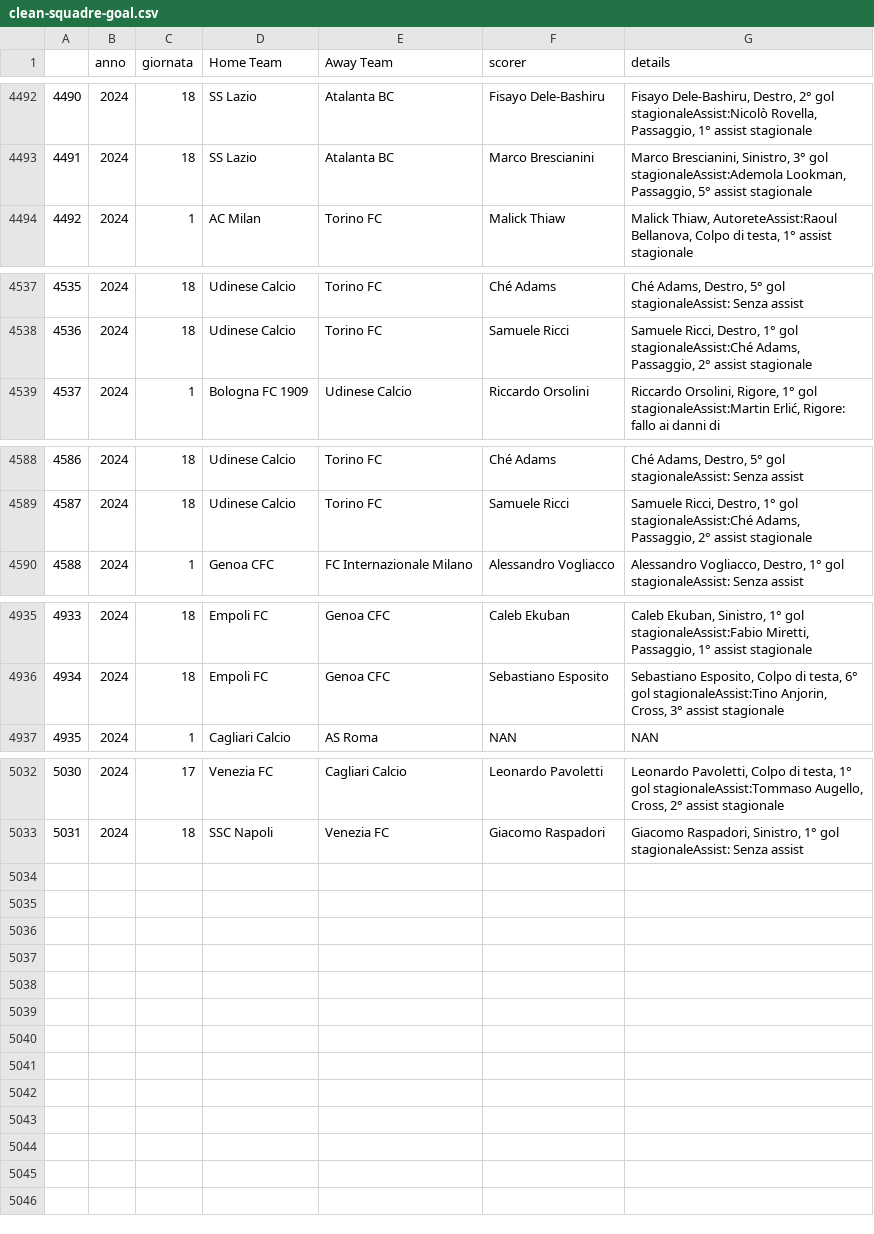
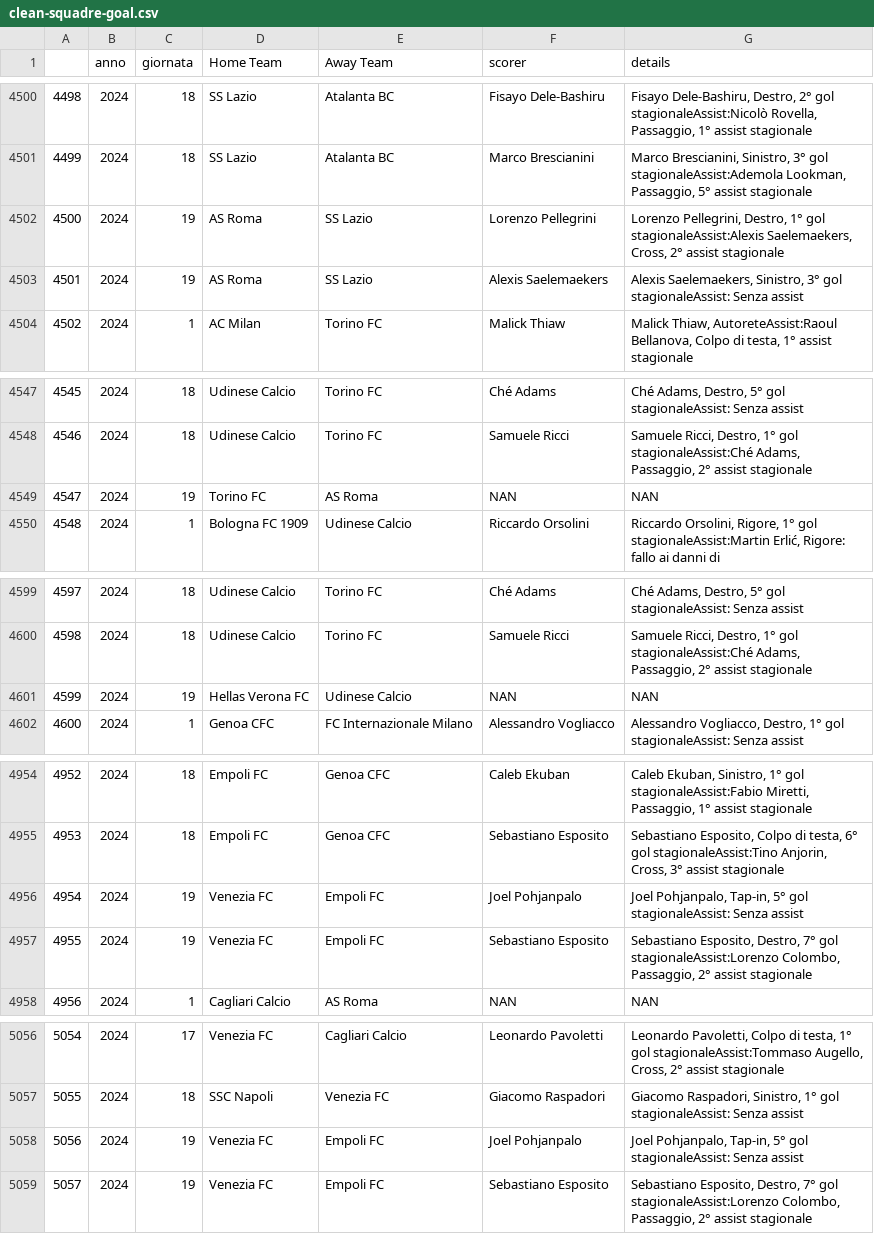
Before and after one commit to Tommasobru/data-management-project, a CSV file: dataset/clean-squadre-goal.csv, drawn as a sheet; only a part is shown, gaps mark what is left out; the diff covers the shown part only; the diff names each change by its address in the sheet, - before the commit and + after, or states it on an @@ line.

```diff
--- a/dataset/clean-squadre-goal.csv
+++ b/dataset/clean-squadre-goal.csv
@@ column A renumbered between rows 4294 and 5057 @@
+row 4502: 4500 | 2024 | 19 | AS Roma | SS Lazio | Lorenzo Pellegrini | Lorenzo Pellegrini, Destro, 1° gol stagionaleAssist:Alexis Saelemaekers, Cross, 2° assist stagionale
+row 4503: 4501 | 2024 | 19 | AS Roma | SS Lazio | Alexis Saelemaekers | Alexis Saelemaekers, Sinistro, 3° gol stagionaleAssist: Senza assist
+row 4549: 4547 | 2024 | 19 | Torino FC | AS Roma | NAN | NAN
+row 4601: 4599 | 2024 | 19 | Hellas Verona FC | Udinese Calcio | NAN | NAN
+row 4956: 4954 | 2024 | 19 | Venezia FC | Empoli FC | Joel Pohjanpalo | Joel Pohjanpalo, Tap-in, 5° gol stagionaleAssist: Senza assist
+row 4957: 4955 | 2024 | 19 | Venezia FC | Empoli FC | Sebastiano Esposito | Sebastiano Esposito, Destro, 7° gol stagionaleAssist:Lorenzo Colombo, Passaggio, 2° assist stagionale
+row 5058: 5056 | 2024 | 19 | Venezia FC | Empoli FC | Joel Pohjanpalo | Joel Pohjanpalo, Tap-in, 5° gol stagionaleAssist: Senza assist
+row 5059: 5057 | 2024 | 19 | Venezia FC | Empoli FC | Sebastiano Esposito | Sebastiano Esposito, Destro, 7° gol stagionaleAssist:Lorenzo Colombo, Passaggio, 2° assist stagionale
```
Also changed, not shown: 18 added rows elsewhere in this file, dataset/matches.csv, dataset/matches_details.csv, 10 other files.
